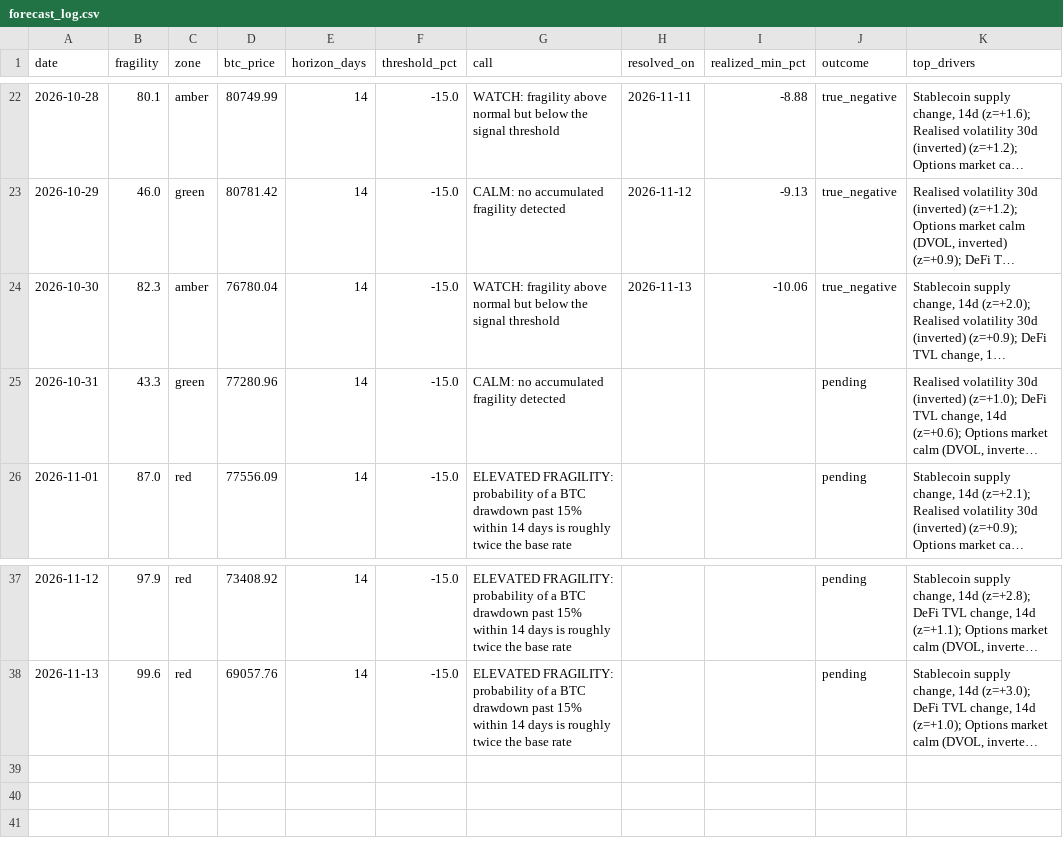
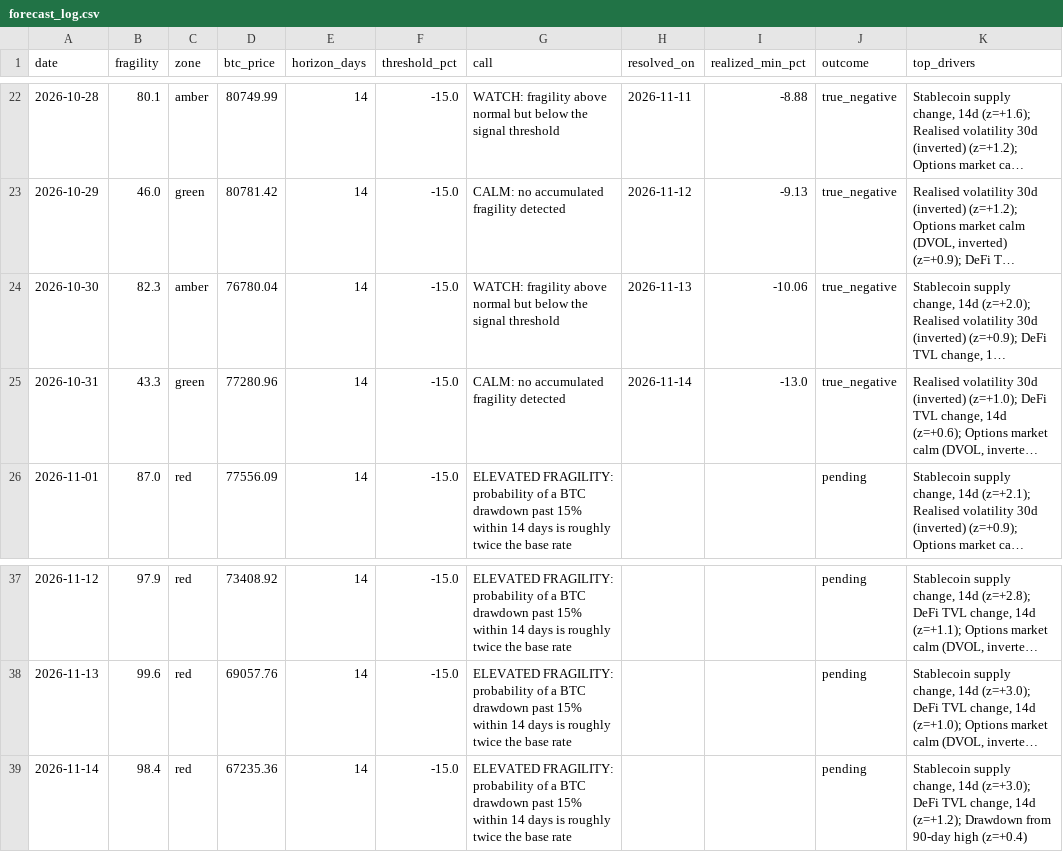
Before and after one commit to dianasamodina/fragility-index, a CSV file: logs/forecast_log.csv, drawn as a sheet; only a part is shown, gaps mark what is left out; long unchanged cells end in …; the diff names each change by its address in the sheet, - before the commit and + after, or states it on an @@ line.

Commit message:
forecast 2026-11-14

```diff
--- a/logs/forecast_log.csv
+++ b/logs/forecast_log.csv
-H25 (resolved_on): (empty)
+H25 (resolved_on): 2026-11-14
-I25 (realized_min_pct): (empty)
+I25 (realized_min_pct): -13.0
-J25 (outcome): pending
+J25 (outcome): true_negative
+row 39: 2026-11-14 | 98.4 | red | 67235.36 | 14 | -15.0 | ELEVATED FRAGILITY: probability of a BTC drawdown past 15% within 14 days is roughly twice the base rate |  |  | pending | Stablecoin supply change, 14d (z=+3.0); DeFi TVL change, 14d (z=+1.2); Drawdown from 90-day high (z=+0.4)
```
